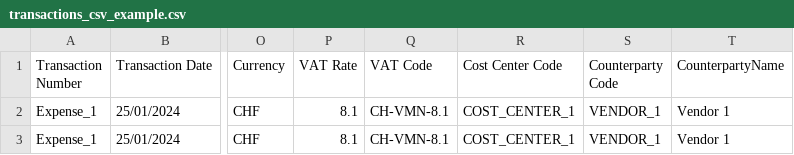
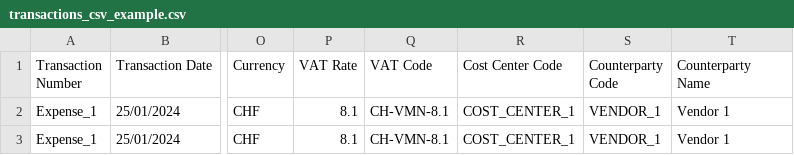
Before and after one commit to cardano-foundation/cf-reeve-platform, a CSV file: docs/examples/transactions_csv_example.csv, drawn as a sheet; only a part is shown, gaps mark what is left out; the diff names each change by its address in the sheet, - before the commit and + after, or states it on an @@ line.

Commit message:
fix: fixing a typo in transaction line csv (#389)

```diff
--- a/docs/examples/transactions_csv_example.csv
+++ b/docs/examples/transactions_csv_example.csv
-T1: CounterpartyName
+T1: Counterparty Name
```
Also changed, not shown: 1 other file.
